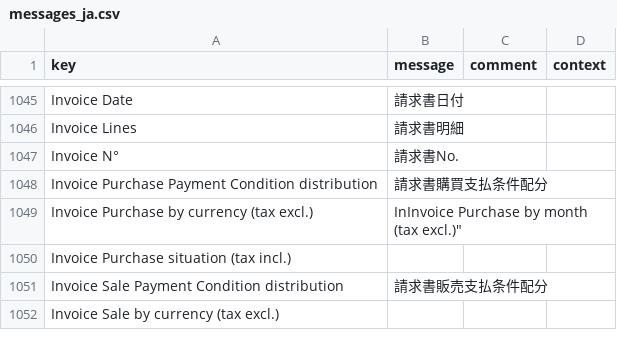
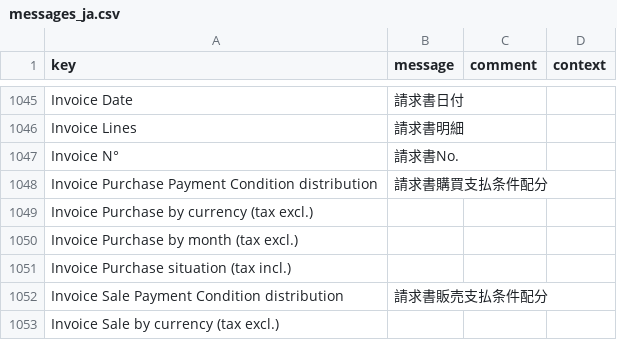
Before and after one commit to kunipm9/axelor-open-suite-japanese, a CSV file: axelor-erp/modules/axelor-account/src/main/resources/i18n/messages_ja.csv, drawn as a sheet; only a part is shown, gaps mark what is left out; the diff covers the shown part only; the diff names each change by its address in the sheet, - before the commit and + after, or states it on an @@ line.

```diff
--- a/axelor-erp/modules/axelor-account/src/main/resources/i18n/messages_ja.csv
+++ b/axelor-erp/modules/axelor-account/src/main/resources/i18n/messages_ja.csv
-B1049 (message): InInvoice Purchase by month (tax excl.)"
+B1049 (message): (empty)
+row 1050: Invoice Purchase by month (tax excl.)
```
Also changed, not shown: 32 removed rows and 3 edited cells elsewhere in this file, axelor-erp/modules/axelor-base/src/main/resources/i18n/messages_ja.csv, axelor-erp/modules/axelor-crm/src/main/resources/i18n/messages_ja.csv, 16 other files.
